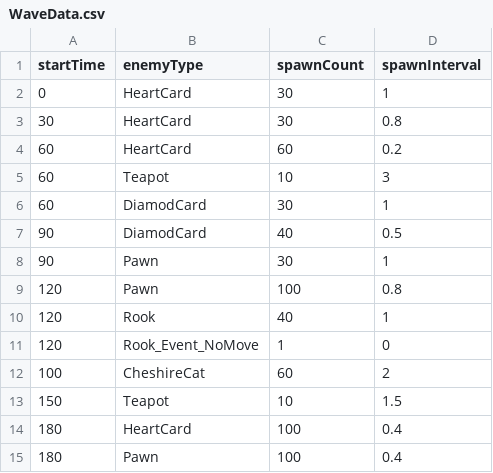
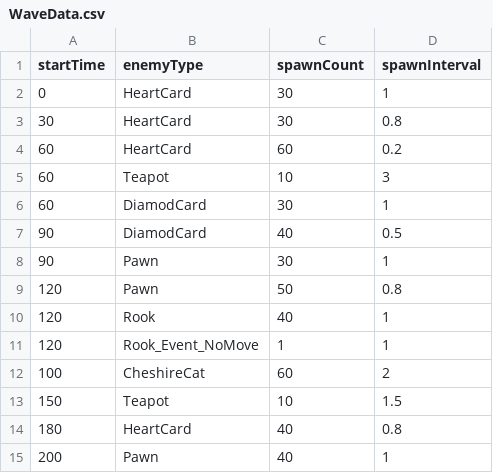
Before and after one commit to HB0814/Wonderland, a CSV file: Assets/Resources/WaveData.csv, drawn as a sheet.

```diff
--- a/Assets/Resources/WaveData.csv
+++ b/Assets/Resources/WaveData.csv
@@ -8,8 +8,8 @@ startTime,enemyType,spawnCount,spawnInterval
 90,Pawn,30,1
-120,Pawn,100,0.8
+120,Pawn,50,0.8
 120,Rook,40,1
-120,Rook_Event_NoMove,1,0
+120,Rook_Event_NoMove,1,1
 100,CheshireCat,60,2
 150,Teapot,10,1.5
-180,HeartCard,100,0.4
-180,Pawn,100,0.4
+180,HeartCard,40,0.8
+200,Pawn,40,1
```
Also changed, not shown: 14 other files.
